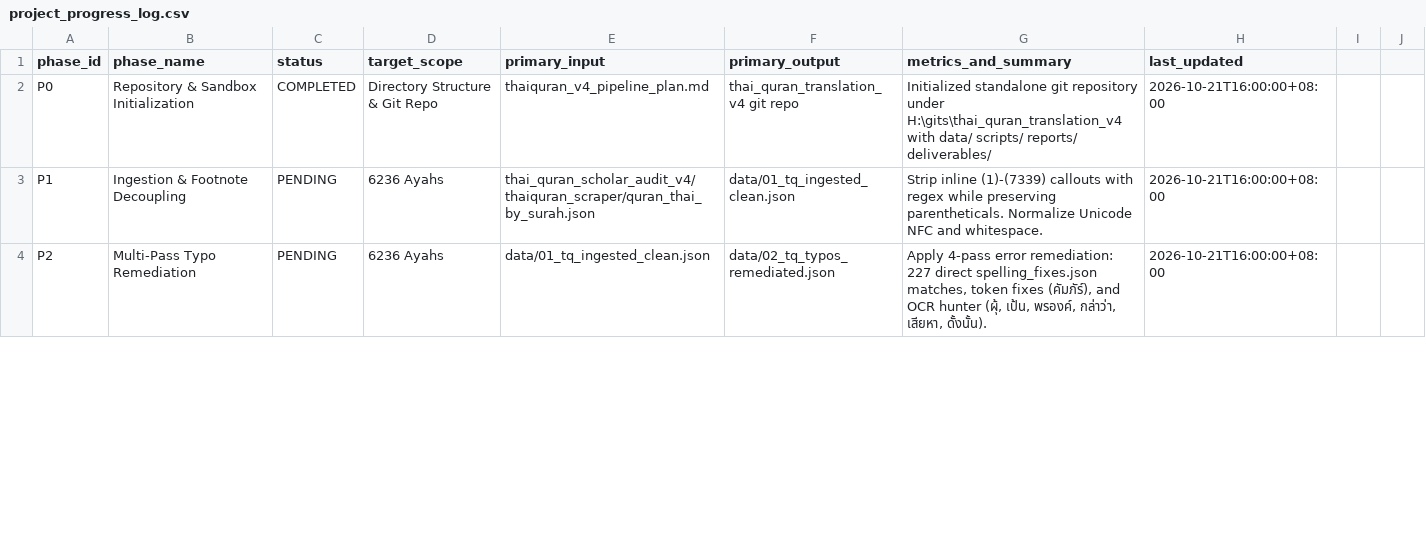
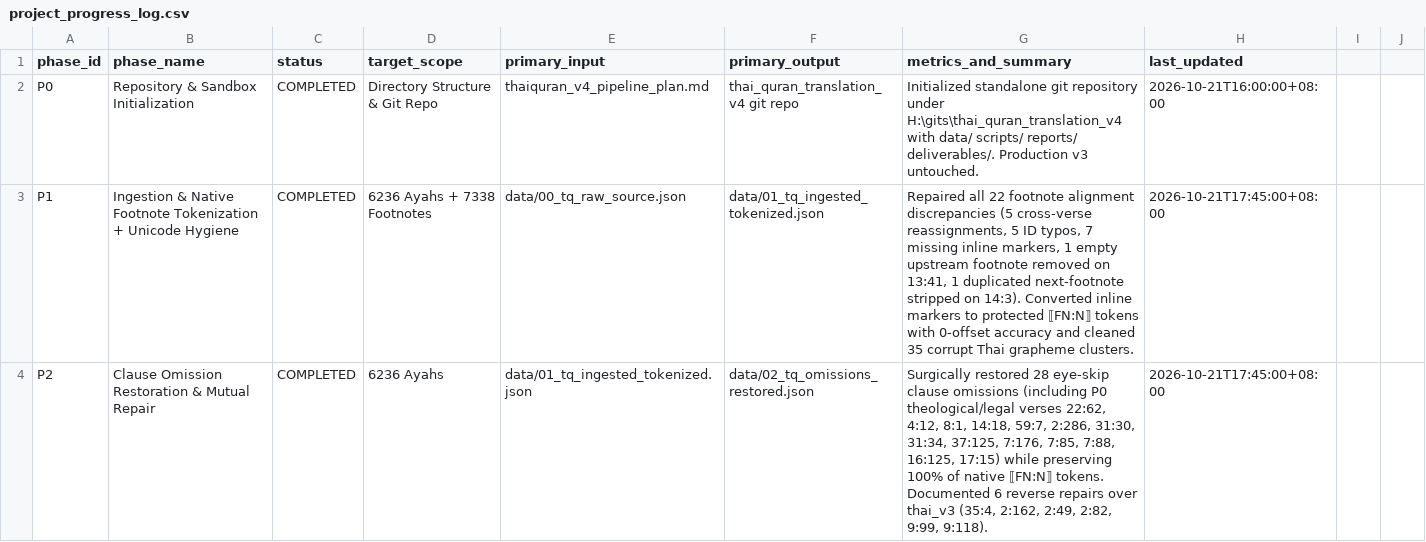
Before and after one commit to doxman13/thai_quran_translation_v4, a CSV file: project_progress_log.csv, drawn as a sheet; only a part is shown; the diff covers the shown part only.

Commit message:
Complete Thai Quran v4 deterministic pipeline (Phases 1-5 & 7) and pass all 10 quality gates

```diff
--- a/project_progress_log.csv
+++ b/project_progress_log.csv
@@ -1,4 +1,4 @@
 phase_id,phase_name,status,target_scope,primary_input,primary_output,metrics_and_summary,last_updated
-P0,Repository & Sandbox Initialization,COMPLETED,Directory Structure & Git Repo,thaiquran_v4_pipeline_plan.md,thai_quran_translation_v4 git repo,Initialized standalone git repository under H:\gits\thai_quran_translation_v4 with data/ scripts/ reports/ deliverables/,2026-10-21T16:00:00+08:00
-P1,Ingestion & Footnote Decoupling,PENDING,6236 Ayahs,thai_quran_scholar_audit_v4/thaiquran_scraper/quran_thai_by_surah.json,data/01_tq_ingested_clean.json,Strip inline (1)-(7339) callouts with regex while preserving parentheticals. Normalize Unicode NFC and whitespace.,2026-10-21T16:00:00+08:00
-P2,Multi-Pass Typo Remediation,PENDING,6236 Ayahs,data/01_tq_ingested_clean.json,data/02_tq_typos_remediated.json,"Apply 4-pass error remediation: 227 direct spelling_fixes.json matches, token fixes (คัมภัร์), and OCR hunter (ผุ้, เป้น, พรองค์, กล่าว่า, เสียหา, ดั้งนั้น).",2026-10-21T16:00:00+08:00
+P0,Repository & Sandbox Initialization,COMPLETED,Directory Structure & Git Repo,thaiquran_v4_pipeline_plan.md,thai_quran_translation_v4 git repo,Initialized standalone git repository under H:\gits\thai_quran_translation_v4 with data/ scripts/ reports/ deliverables/. Production v3 untouched.,2026-10-21T16:00:00+08:00
+P1,Ingestion & Native Footnote Tokenization + Unicode Hygiene,COMPLETED,6236 Ayahs + 7338 Footnotes,data/00_tq_raw_source.json,data/01_tq_ingested_tokenized.json,"Repaired all 22 footnote alignment discrepancies (5 cross-verse reassignments, 5 ID typos, 7 missing inline markers, 1 empty upstream footnote removed on 13:41, 1 duplicated next-footnote stripped on 14:3). Converted inline markers to protected ⟦FN:N⟧ tokens with 0-offset accuracy and cleaned 35 corrupt Thai grapheme clusters.",2026-10-21T17:45:00+08:00
+P2,Clause Omission Restoration & Mutual Repair,COMPLETED,6236 Ayahs,data/01_tq_ingested_tokenized.json,data/02_tq_omissions_restored.json,"Surgically restored 28 eye-skip clause omissions (including P0 theological/legal verses 22:62, 4:12, 8:1, 14:18, 59:7, 2:286, 31:30, 31:34, 37:125, 7:176, 7:85, 7:88, 16:125, 17:15) while preserving 100% of native ⟦FN:N⟧ tokens. Documented 6 reverse repairs over thai_v3 (35:4, 2:162, 2:49, 2:82, 9:99, 9:118).",2026-10-21T17:45:00+08:00
```
Also changed, not shown: 1 added row and 28 edited cells elsewhere in this file, 25 other files.
